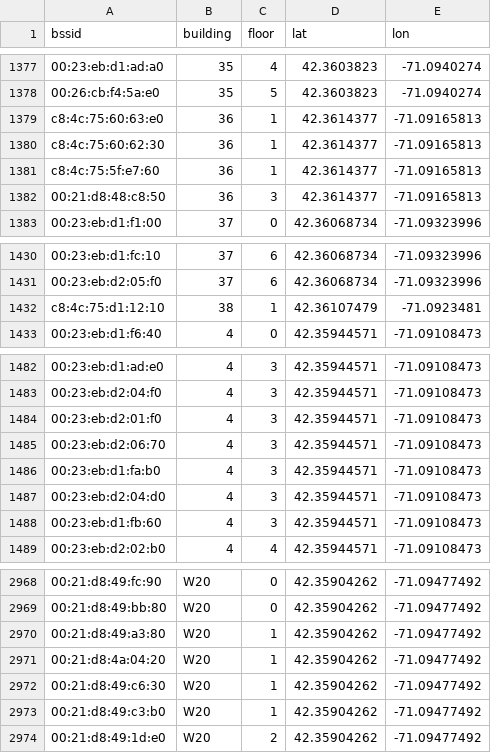
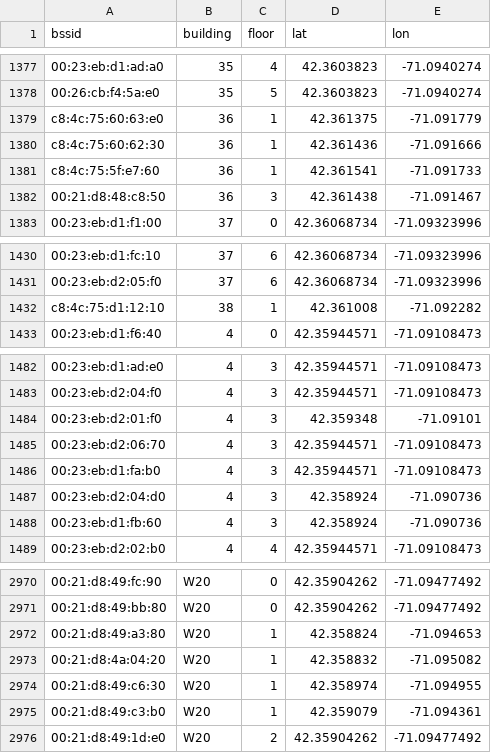
Before and after one commit to saifelse/Ptolemy, a CSV file: Ptolemy/res/raw/apslist.csv, drawn as a sheet; only a part is shown, gaps mark what is left out; addresses are those after the commit; the diff covers the shown part only; the diff names each change by its address in the sheet, - before the commit and + after, or states it on an @@ line.

```diff
--- a/Ptolemy/res/raw/apslist.csv
+++ b/Ptolemy/res/raw/apslist.csv
-D1379 (lat): 42.3614377
+D1379 (lat): 42.361375
-E1379 (lon): -71.09165813
+E1379 (lon): -71.091779
-D1380 (lat): 42.3614377
+D1380 (lat): 42.361436
-E1380 (lon): -71.09165813
+E1380 (lon): -71.091666
-D1381 (lat): 42.3614377
+D1381 (lat): 42.361541
-E1381 (lon): -71.09165813
+E1381 (lon): -71.091733
-D1382 (lat): 42.3614377
+D1382 (lat): 42.361438
-E1382 (lon): -71.09165813
+E1382 (lon): -71.091467
-D1432 (lat): 42.36107479
+D1432 (lat): 42.361008
-E1432 (lon): -71.0923481
+E1432 (lon): -71.092282
-D1484 (lat): 42.35944571
+D1484 (lat): 42.359348
-E1484 (lon): -71.09108473
+E1484 (lon): -71.09101
-D1487:D1488 (lat): 42.35944571
+D1487:D1488 (lat): 42.358924
-E1487:E1488 (lon): -71.09108473
+E1487:E1488 (lon): -71.090736
-D2972 (lat): 42.35904262
+D2972 (lat): 42.358824
-E2972 (lon): -71.09477492
+E2972 (lon): -71.094653
-D2973 (lat): 42.35904262
+D2973 (lat): 42.358832
-E2973 (lon): -71.09477492
+E2973 (lon): -71.095082
-D2974 (lat): 42.35904262
+D2974 (lat): 42.358974
-E2974 (lon): -71.09477492
+E2974 (lon): -71.094955
-D2975 (lat): 42.35904262
+D2975 (lat): 42.359079
-E2975 (lon): -71.09477492
+E2975 (lon): -71.094361
```
Also changed, not shown: 2 added rows and 22 edited cells elsewhere in this file, 3 other files.
